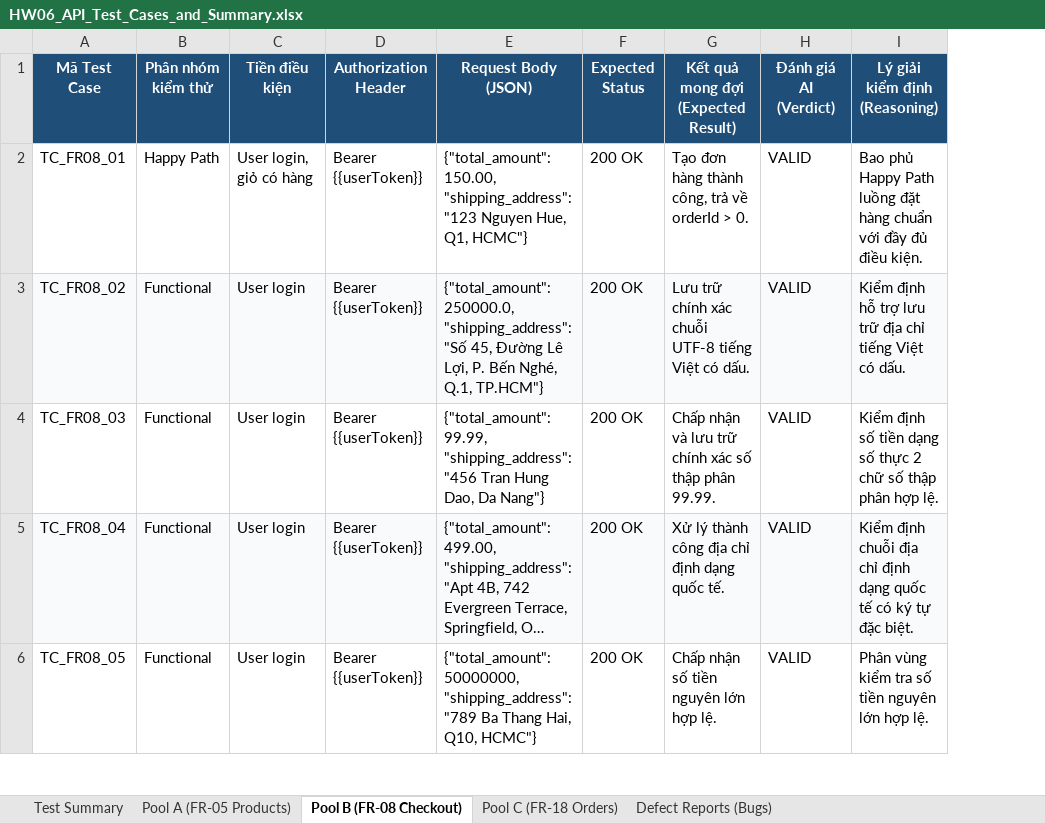
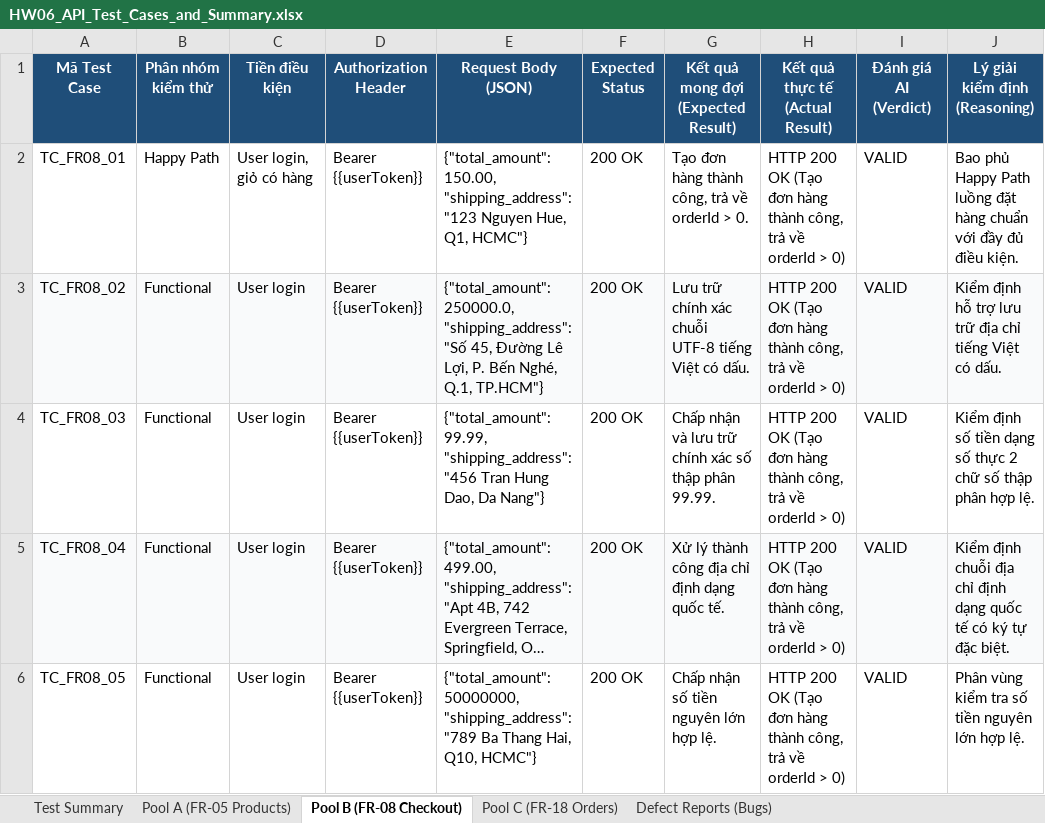
Before and after one commit to QuangNg27/SoftwareTesting_HW06, an Excel workbook: HW06_API_Test_Cases_and_Summary.xlsx, sheet Pool B (FR-08 Checkout), drawn as a sheet; only a part is shown; long unchanged cells end in …; values as stored, in another font and other column widths than the file's, no borders; the diff covers the shown part only; the diff names each change by its address in the sheet, - before the commit and + after, or states it on an @@ line.

Commit message:
feat(excel): add Actual Result column and leave AI Verdict blank for human-extended test cases

```diff
--- a/HW06_API_Test_Cases_and_Summary.xlsx (sheet Pool B (FR-08 Checkout))
+++ b/HW06_API_Test_Cases_and_Summary.xlsx (sheet Pool B (FR-08 Checkout))
+column H (Kết quả thực tế (Actual Result)), rows 2-6: all HTTP 200 OK (Tạo đơn hàng thành công, trả về orderId > 0)
```
Also changed, not shown: 5 edited cells elsewhere in this sheet, sheet Pool C (FR-18 Orders), sheet Pool A (FR-05 Products), 2 other files.
